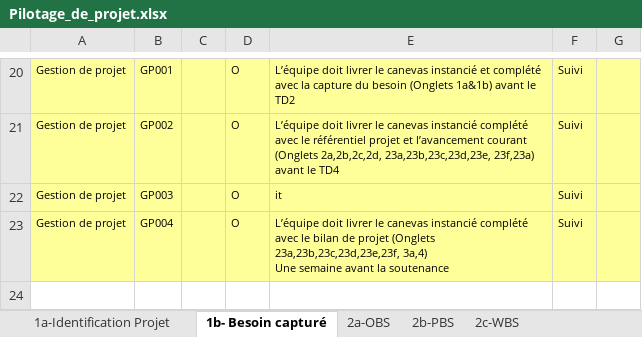
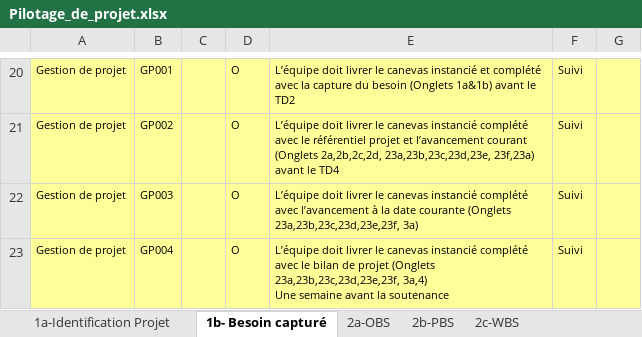
Before and after one commit to Doriiaan/Projet-S4-Cosinus, an Excel workbook: gestion_de_projet/Pilotage_de_projet.xlsx, sheet 1b- Besoin capturé, drawn as a sheet; only a part is shown, gaps mark what is left out; values as stored, in another font and other column widths than the file's, no borders; charts and pictures not drawn; the diff names each change by its address in the sheet, - before the commit and + after, or states it on an @@ line.

Commit message:
Version finale rendu 9 février fichier de bord "Dorian"

```diff
--- a/gestion_de_projet/Pilotage_de_projet.xlsx (sheet 1b- Besoin capturé)
+++ b/gestion_de_projet/Pilotage_de_projet.xlsx (sheet 1b- Besoin capturé)
-E22: it
+E22: L’équipe doit livrer le canevas instancié complété avec l’avancement à la date courante (Onglets 23a,23b,23c,23d,23e,23f, 3a)
```
Also changed, not shown: charts or pictures.
